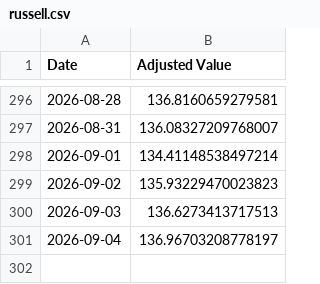
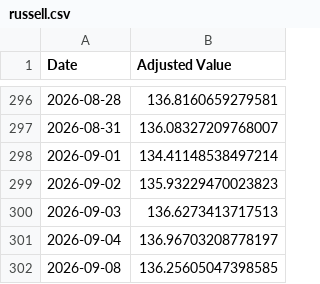
Before and after one commit to sensware/ChatGPT-Micro-Cap, a CSV file: Frontend/Baseline CSVs/russell.csv, drawn as a sheet; only a part is shown, gaps mark what is left out.

```diff
--- a/Frontend/Baseline CSVs/russell.csv
+++ b/Frontend/Baseline CSVs/russell.csv
@@ -301 +301,2 @@ Date,Adjusted Value
 2026-09-04,136.96703208778197
+2026-09-08,136.25605047398585
```
Also changed, not shown: Frontend/Baseline CSVs/sp500.csv, Scripts and CSV Files/Daily Updates.csv, 1 other file.
